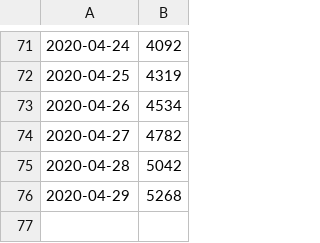
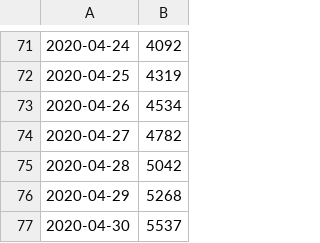
Before and after one commit to mmonem/CoronaEstimation, a CSV file: actual_data.csv, drawn as a sheet; only a part is shown, gaps mark what is left out.

```diff
--- a/actual_data.csv
+++ b/actual_data.csv
@@ -76 +76,2 @@
 2020-04-29,5268
+2020-04-30,5537
```
